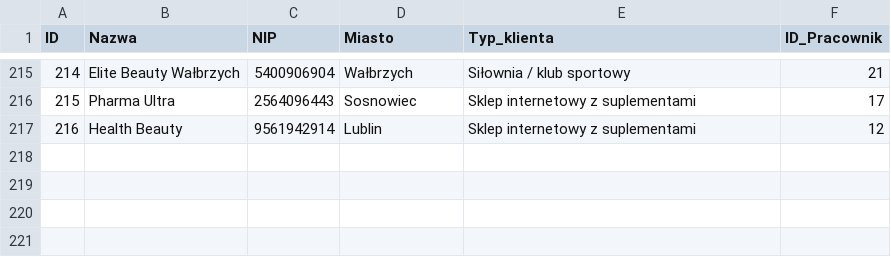
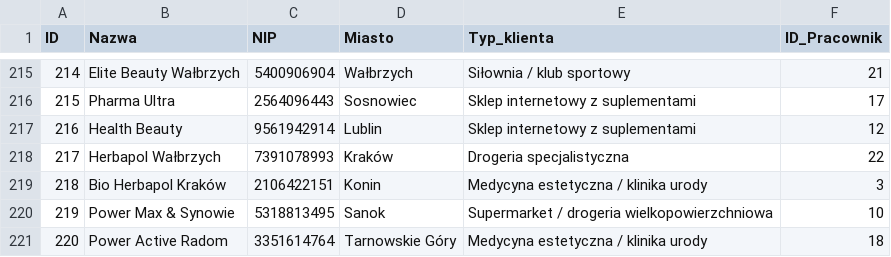
Before and after one commit to abazela/generator-danych, a CSV file: dane_csv/klienci.csv, drawn as a sheet; only a part is shown, gaps mark what is left out.

```diff
--- a/dane_csv/klienci.csv
+++ b/dane_csv/klienci.csv
@@ -217 +217,5 @@
 216,Health Beauty,9561942914,Lublin,Sklep internetowy z suplementami,12
+217,Herbapol Wałbrzych,7391078993,Kraków,Drogeria specjalistyczna,22
+218,Bio Herbapol Kraków,2106422151,Konin,Medycyna estetyczna / klinika urody,3
+219,Power Max & Synowie,5318813495,Sanok,Supermarket / drogeria wielkopowierzchniowa,10
+220,Power Active Radom,3351614764,Tarnowskie Góry,Medycyna estetyczna / klinika urody,18
```
Also changed, not shown: dane_csv/pozycje_zamowienie.csv, dane_csv/zamowienia.csv.
